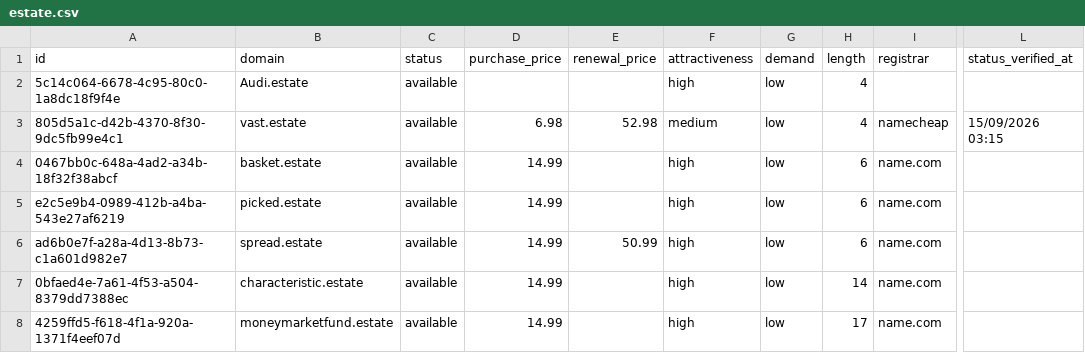
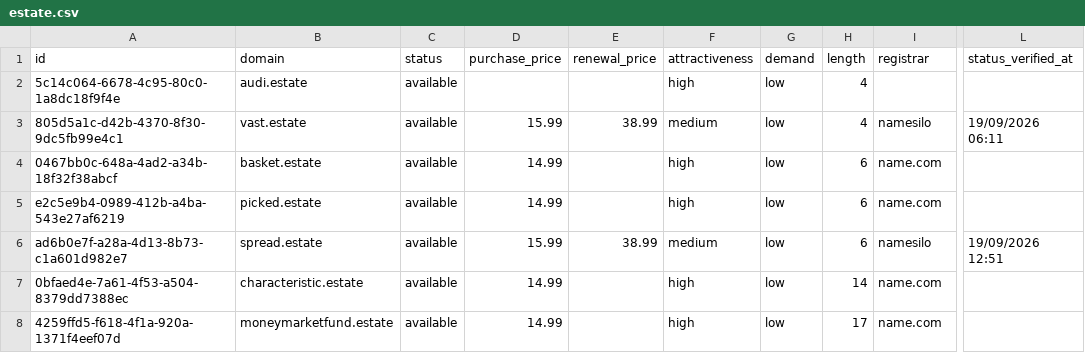
Before and after one commit to UniqueDomains/estate-oneword-domains, a CSV file: estate.csv, drawn as a sheet; only a part is shown, gaps mark what is left out; the diff covers the shown part only; the diff names each change by its address in the sheet, - before the commit and + after, or states it on an @@ line.

Commit message:
Domains update

```diff
--- a/estate.csv
+++ b/estate.csv
-B2 (domain): Audi.estate
+B2 (domain): audi.estate
-D3 (purchase_price): 6.98
+D3 (purchase_price): 15.99
-E3 (renewal_price): 52.98
+E3 (renewal_price): 38.99
-I3 (registrar): namecheap
+I3 (registrar): namesilo
-L3 (status_verified_at): 15/09/2026 03:15
+L3 (status_verified_at): 19/09/2026 06:11
-D6 (purchase_price): 14.99
+D6 (purchase_price): 15.99
-E6 (renewal_price): 50.99
+E6 (renewal_price): 38.99
-F6 (attractiveness): high
+F6 (attractiveness): medium
-I6 (registrar): name.com
+I6 (registrar): namesilo
-L6 (status_verified_at): (empty)
+L6 (status_verified_at): 19/09/2026 12:51
```
Also changed, not shown: 4 added rows, 4 removed rows and 101 edited cells elsewhere in this file, 4 other files.
